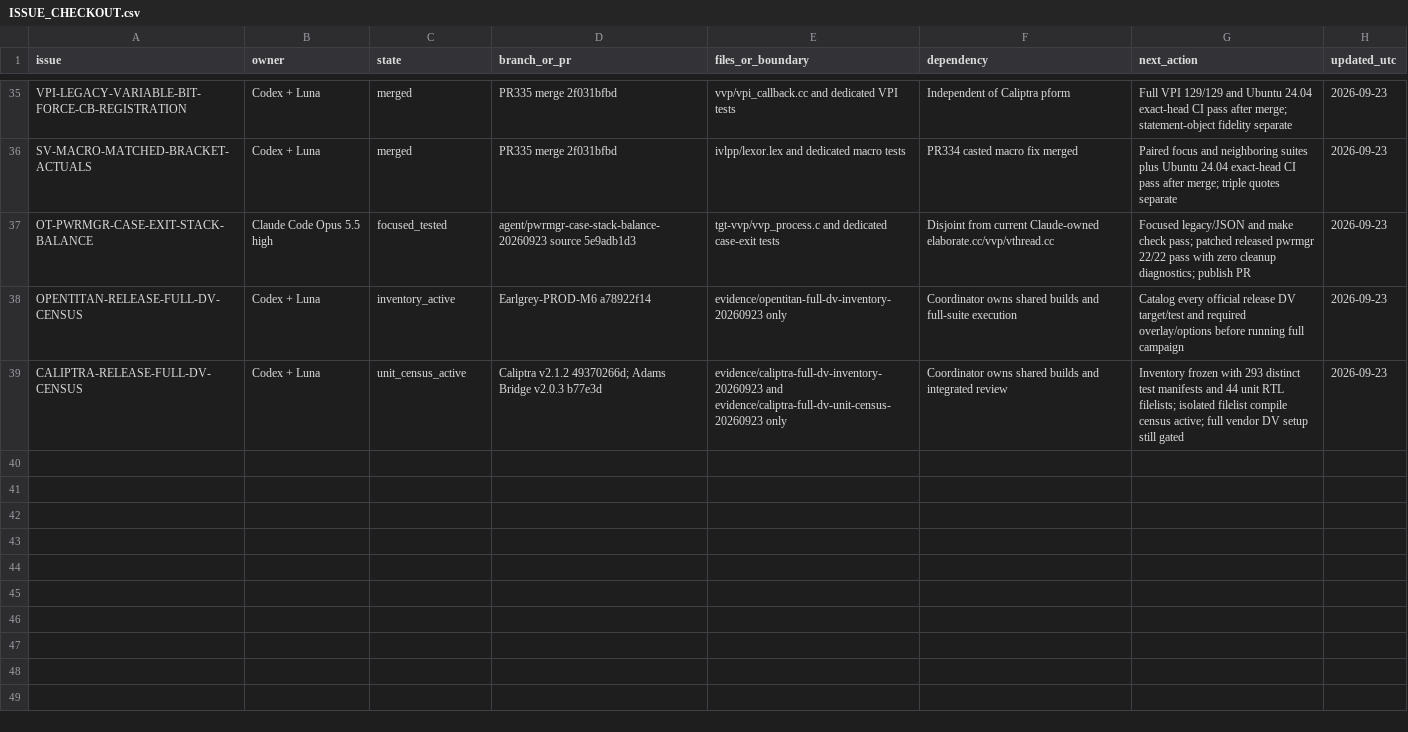
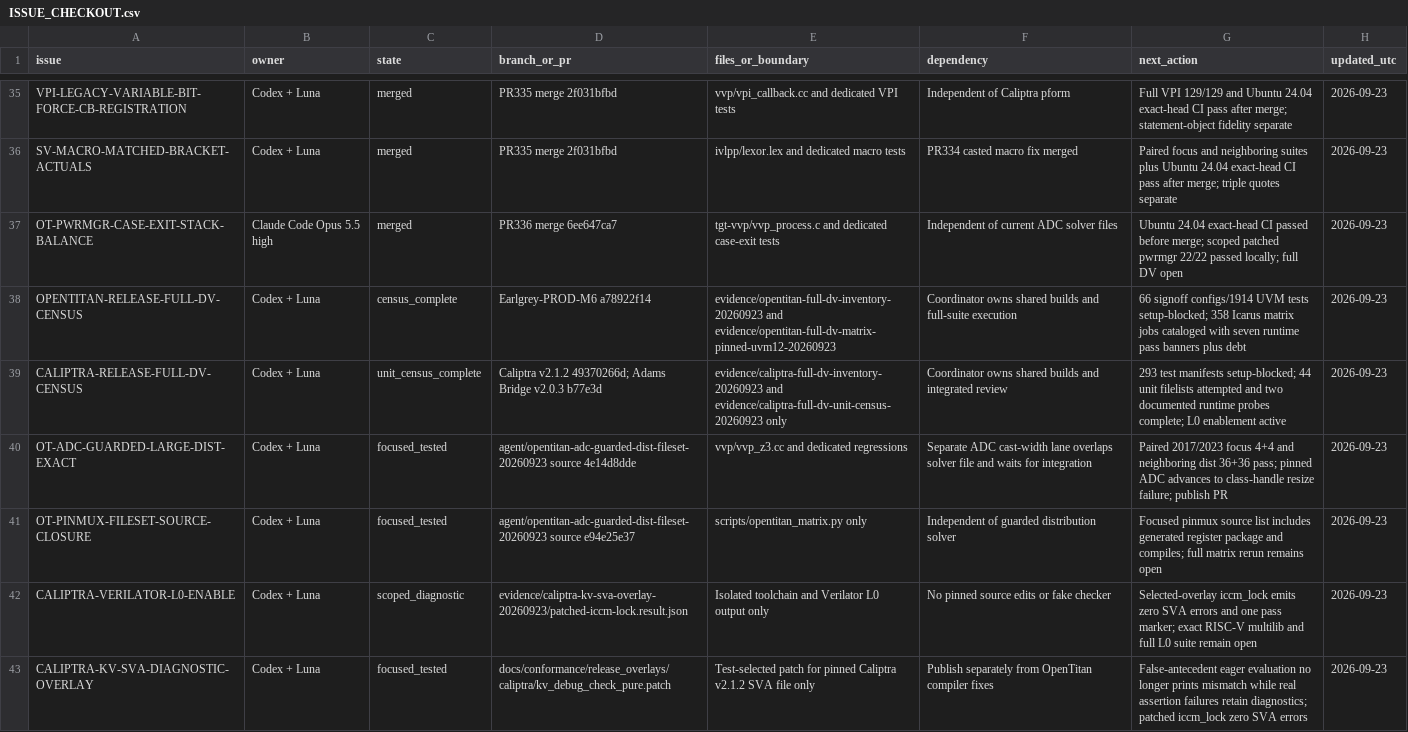
Before and after one commit to dsellerbrock/iverilog-uvm, a CSV file: .ai/ISSUE_CHECKOUT.csv, drawn as a sheet; only a part is shown, gaps mark what is left out.

Commit message:
Advance pinned OpenTitan ADC and Caliptra L0 DV blockers (#337)
* Resolve guarded large distributions when hard guards are fixed

* Select OpenTitan generated RTL filesets in matrix setup

* Document ADC distribution and OpenTitan fileset evidence

* Reconcile release DV lanes after PR336 merge

* docs: publish Caliptra KV SVA diagnostic overlay

```diff
--- a/.ai/ISSUE_CHECKOUT.csv
+++ b/.ai/ISSUE_CHECKOUT.csv
@@ -36,4 +36,8 @@ VPI-LEGACY-VARIABLE-BIT-FORCE-CB-REGISTRATION,Codex + Luna,merged,PR335 merge 2f
 SV-MACRO-MATCHED-BRACKET-ACTUALS,Codex + Luna,merged,PR335 merge 2f031bfbd,ivlpp/lexor.lex and dedicated macro tests,PR334 casted macro fix merged,Paired focus and neighboring suites plus Ubuntu 24.04 exact-head CI pass after merge; triple quotes separate,2026-09-23
-OT-PWRMGR-CASE-EXIT-STACK-BALANCE,Claude Code Opus 5.5 high,focused_tested,agent/pwrmgr-case-stack-balance-20260923 source 5e9adb1d3,tgt-vvp/vvp_process.c and dedicated case-exit tests,Disjoint from current Claude-owned elaborate.cc/vvp/vthread.cc,Focused legacy/JSON and make check pass; patched released pwrmgr 22/22 pass with zero cleanup diagnostics; publish PR,2026-09-23
-OPENTITAN-RELEASE-FULL-DV-CENSUS,Codex + Luna,inventory_active,Earlgrey-PROD-M6 a78922f14,evidence/opentitan-full-dv-inventory-20260923 only,Coordinator owns shared builds and full-suite execution,Catalog every official release DV target/test and required overlay/options before running full campaign,2026-09-23
-CALIPTRA-RELEASE-FULL-DV-CENSUS,Codex + Luna,unit_census_active,Caliptra v2.1.2 49370266d; Adams Bridge v2.0.3 b77e3d,evidence/caliptra-full-dv-inventory-20260923 and evidence/caliptra-full-dv-unit-census-20260923 only,Coordinator owns shared builds and integrated review,Inventory frozen with 293 distinct test manifests and 44 unit RTL filelists; isolated filelist compile census active; full vendor DV setup still gated,2026-09-23
+OT-PWRMGR-CASE-EXIT-STACK-BALANCE,Claude Code Opus 5.5 high,merged,PR336 merge 6ee647ca7,tgt-vvp/vvp_process.c and dedicated case-exit tests,Independent of current ADC solver files,Ubuntu 24.04 exact-head CI passed before merge; scoped patched pwrmgr 22/22 passed locally; full DV open,2026-09-23
+OPENTITAN-RELEASE-FULL-DV-CENSUS,Codex + Luna,census_complete,Earlgrey-PROD-M6 a78922f14,evidence/opentitan-full-dv-inventory-20260923 and evidence/opentitan-full-dv-matrix-pinned-uvm12-20260923,Coordinator owns shared builds and full-suite execution,66 signoff configs/1914 UVM tests setup-blocked; 358 Icarus matrix jobs cataloged with seven runtime pass banners plus debt,2026-09-23
+CALIPTRA-RELEASE-FULL-DV-CENSUS,Codex + Luna,unit_census_complete,Caliptra v2.1.2 49370266d; Adams Bridge v2.0.3 b77e3d,evidence/caliptra-full-dv-inventory-20260923 and evidence/caliptra-full-dv-unit-census-20260923 only,Coordinator owns shared builds and integrated review,293 test manifests setup-blocked; 44 unit filelists attempted and two documented runtime probes complete; L0 enablement active,2026-09-23
+OT-ADC-GUARDED-LARGE-DIST-EXACT,Codex + Luna,focused_tested,agent/opentitan-adc-guarded-dist-fileset-20260923 source 4e14d8dde,vvp/vvp_z3.cc and dedicated regressions,Separate ADC cast-width lane overlaps solver file and waits for integration,Paired 2017/2023 focus 4+4 and neighboring dist 36+36 pass; pinned ADC advances to class-handle resize failure; publish PR,2026-09-23
+OT-PINMUX-FILESET-SOURCE-CLOSURE,Codex + Luna,focused_tested,agent/opentitan-adc-guarded-dist-fileset-20260923 source e94e25e37,scripts/opentitan_matrix.py only,Independent of guarded distribution solver,Focused pinmux source list includes generated register package and compiles; full matrix rerun remains open,2026-09-23
+CALIPTRA-VERILATOR-L0-ENABLE,Codex + Luna,scoped_diagnostic,evidence/caliptra-kv-sva-overlay-20260923/patched-iccm-lock.result.json,Isolated toolchain and Verilator L0 output only,No pinned source edits or fake checker,Selected-overlay iccm_lock emits zero SVA errors and one pass marker; exact RISC-V multilib and full L0 suite remain open,2026-09-23
+CALIPTRA-KV-SVA-DIAGNOSTIC-OVERLAY,Codex + Luna,focused_tested,docs/conformance/release_overlays/caliptra/kv_debug_check_pure.patch,Test-selected patch for pinned Caliptra v2.1.2 SVA file only,Publish separately from OpenTitan compiler fixes,False-antecedent eager evaluation no longer prints mismatch while real assertion failures retain diagnostics; patched iccm_lock zero SVA errors,2026-09-23
```
Also changed, not shown: 44 other files.
